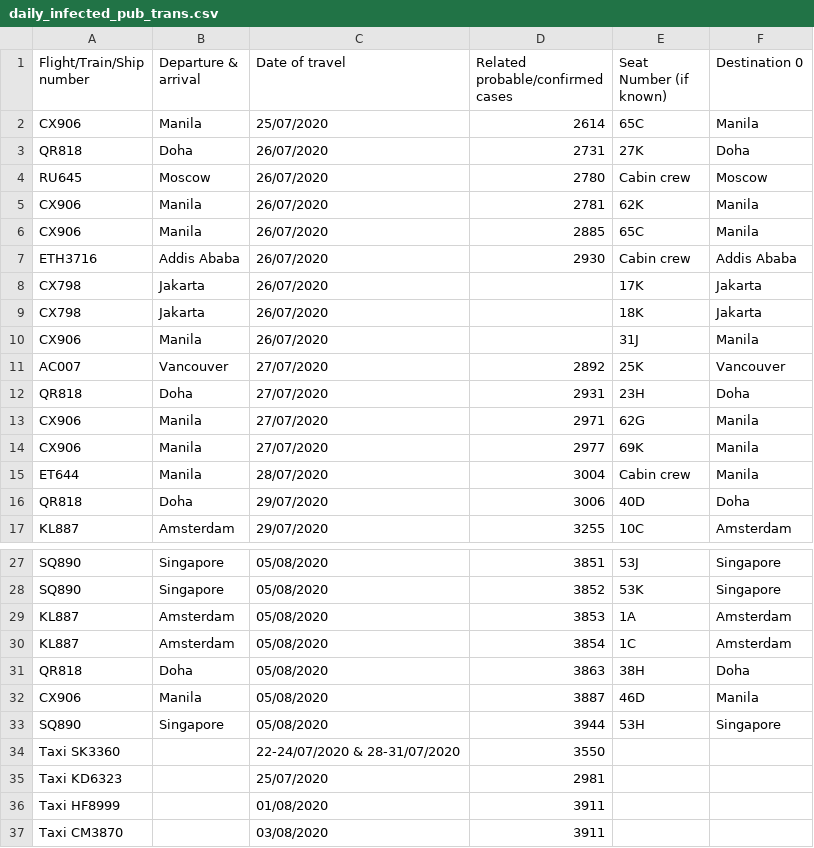
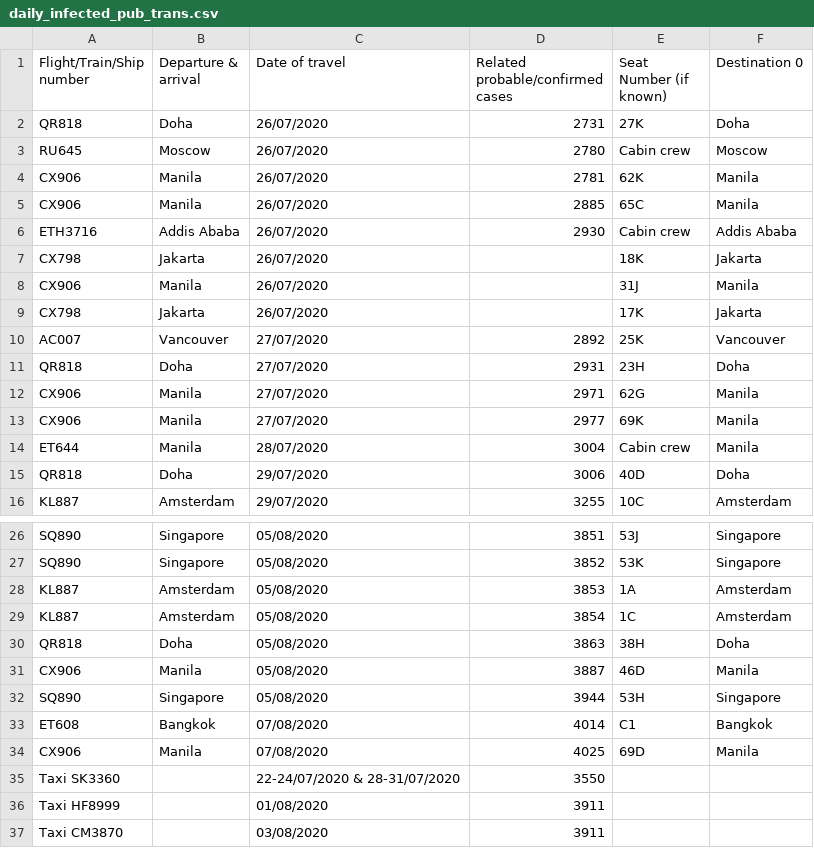
Before and after one commit to jerrypai0809/COVID_19, a CSV file: data/daily_infected_pub_trans.csv, drawn as a sheet; only a part is shown, gaps mark what is left out.

```diff
--- a/data/daily_infected_pub_trans.csv
+++ b/data/daily_infected_pub_trans.csv
@@ -1,3 +1,2 @@
 Flight/Train/Ship number,Departure & arrival,Date of travel,Related probable/confirmed cases,Seat Number (if known),Destination 0
-CX906,Manila,25/07/2020,2614,65C,Manila
 QR818,Doha,26/07/2020,2731,27K,Doha
@@ -7,5 +6,5 @@ CX906,Manila,26/07/2020,2885,65C,Manila
 ETH3716,Addis Ababa,26/07/2020,2930,Cabin crew,Addis Ababa
-CX798,Jakarta,26/07/2020,,17K,Jakarta
 CX798,Jakarta,26/07/2020,,18K,Jakarta
 CX906,Manila,26/07/2020,,31J,Manila
+CX798,Jakarta,26/07/2020,,17K,Jakarta
 AC007,Vancouver,27/07/2020,2892,25K,Vancouver
@@ -33,4 +32,5 @@ CX906,Manila,05/08/2020,3887,46D,Manila
 SQ890,Singapore,05/08/2020,3944,53H,Singapore
+ET608,Bangkok,07/08/2020,4014,C1,Bangkok
+CX906,Manila,07/08/2020,4025,69D,Manila
 Taxi SK3360,,22-24/07/2020 & 28-31/07/2020,3550,,
-Taxi KD6323,,25/07/2020,2981,,
 Taxi HF8999,,01/08/2020,3911,,
```
Also changed, not shown: data/daily_cn_cases.csv, data/daily_hk_building.csv.
